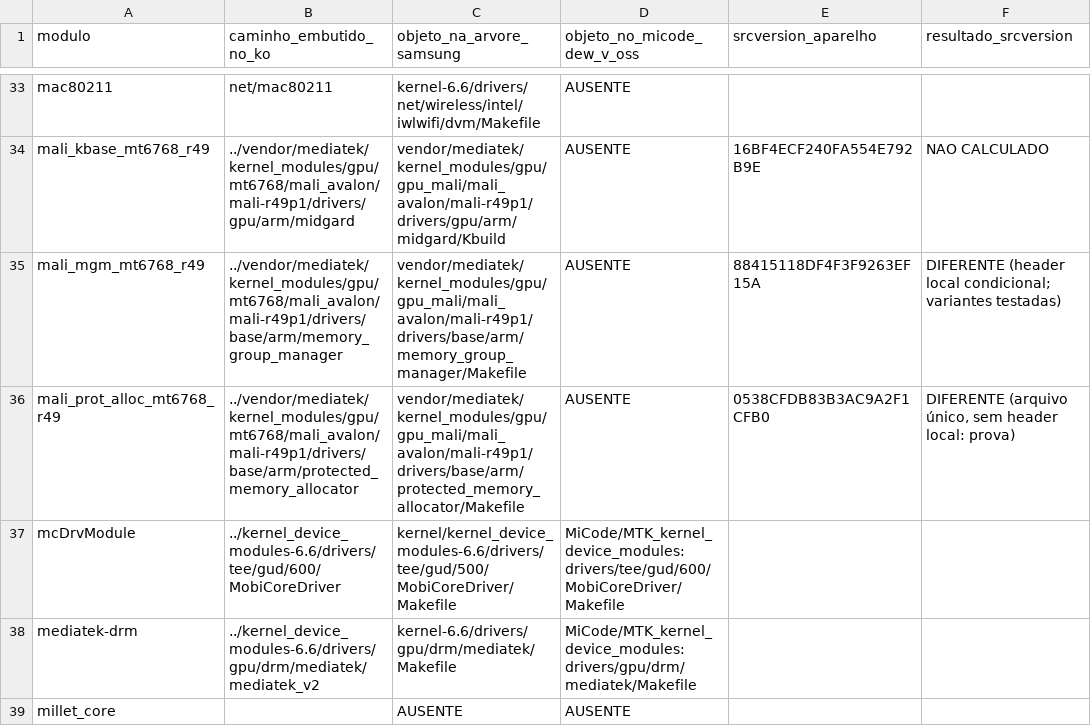
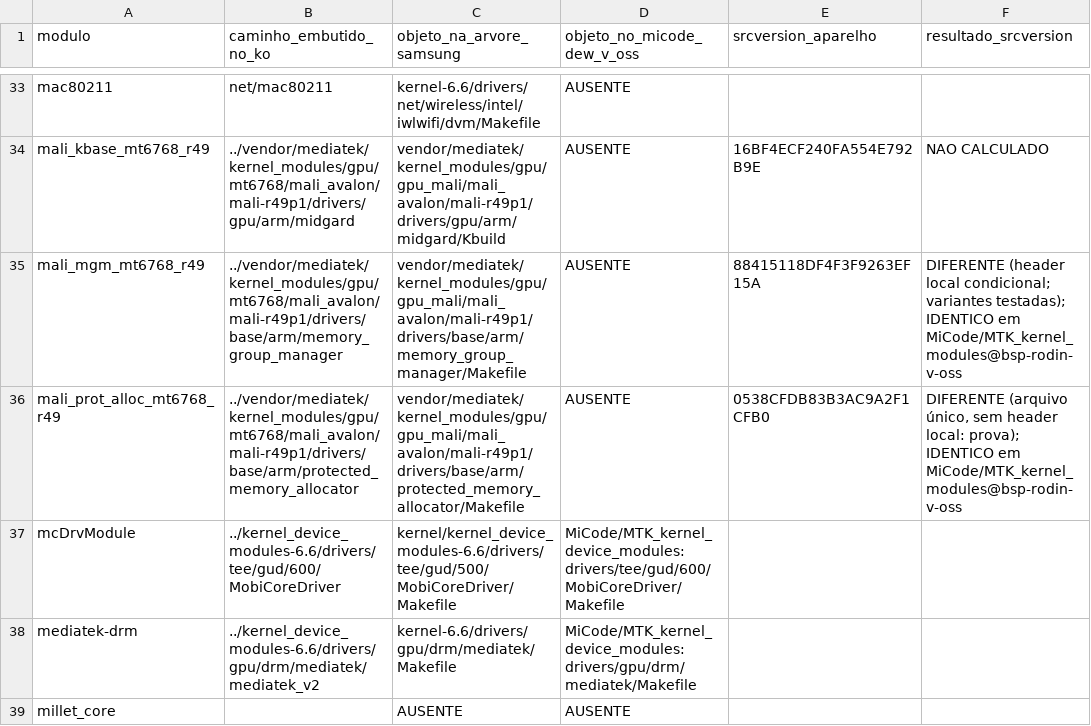
Before and after one commit to rianprei/ultraroot-ultrakernel, a TSV file: docs/ultrakernel/data/lake-108-origem.tsv, drawn as a sheet; only a part is shown, gaps mark what is left out.

Commit message:
Mali do lake: mali_prot_alloc e mali_mgm têm fonte pública idêntica
- MiCode/MTK_kernel_modules@bsp-rodin-v-oss (26e64cd4c795, POCO X7 Pro):
  protected_memory_allocator.c (blob 67c5f845b4d5) -> 0538CFDB83B3AC9A2F1CFB0
  e memory_group_manager.c + mtk_platform_utils.h (a631b03b9aea,
  e769413f74d3) -> 88415118DF4F3F9263EF15A, iguais ao lake. pma também em
  flare-w-oss e spark-w-oss. Varridos os 72 branches (16 cópias r49p1).
- mali_kbase: não calculado; candidato principal bsp-rodin-v-oss.
- Corrige "MTK_kernel_modules, kernel_build e kernel_devicetree só têm
  README": os branches têm código (72, 85 e 69).
- Registra a rodada 7b.
- verify_repo.sh rc=0 num worktree limpo com só este commit.

```diff
--- a/docs/ultrakernel/data/lake-108-origem.tsv
+++ b/docs/ultrakernel/data/lake-108-origem.tsv
@@ -34,4 +34,4 @@ mac80211	net/mac80211	kernel-6.6/drivers/net/wireless/intel/iwlwifi/dvm/Makefile
 mali_kbase_mt6768_r49	../vendor/mediatek/kernel_modules/gpu/mt6768/mali_avalon/mali-r49p1/drivers/gpu/arm/midgard	vendor/mediatek/kernel_modules/gpu/gpu_mali/mali_avalon/mali-r49p1/drivers/gpu/arm/midgard/Kbuild	AUSENTE	16BF4ECF240FA554E792B9E	NAO CALCULADO
-mali_mgm_mt6768_r49	../vendor/mediatek/kernel_modules/gpu/mt6768/mali_avalon/mali-r49p1/drivers/base/arm/memory_group_manager	vendor/mediatek/kernel_modules/gpu/gpu_mali/mali_avalon/mali-r49p1/drivers/base/arm/memory_group_manager/Makefile	AUSENTE	88415118DF4F3F9263EF15A	DIFERENTE (header local condicional; variantes testadas)
-mali_prot_alloc_mt6768_r49	../vendor/mediatek/kernel_modules/gpu/mt6768/mali_avalon/mali-r49p1/drivers/base/arm/protected_memory_allocator	vendor/mediatek/kernel_modules/gpu/gpu_mali/mali_avalon/mali-r49p1/drivers/base/arm/protected_memory_allocator/Makefile	AUSENTE	0538CFDB83B3AC9A2F1CFB0	DIFERENTE (arquivo único, sem header local: prova)
+mali_mgm_mt6768_r49	../vendor/mediatek/kernel_modules/gpu/mt6768/mali_avalon/mali-r49p1/drivers/base/arm/memory_group_manager	vendor/mediatek/kernel_modules/gpu/gpu_mali/mali_avalon/mali-r49p1/drivers/base/arm/memory_group_manager/Makefile	AUSENTE	88415118DF4F3F9263EF15A	DIFERENTE (header local condicional; variantes testadas); IDENTICO em MiCode/MTK_kernel_modules@bsp-rodin-v-oss
+mali_prot_alloc_mt6768_r49	../vendor/mediatek/kernel_modules/gpu/mt6768/mali_avalon/mali-r49p1/drivers/base/arm/protected_memory_allocator	vendor/mediatek/kernel_modules/gpu/gpu_mali/mali_avalon/mali-r49p1/drivers/base/arm/protected_memory_allocator/Makefile	AUSENTE	0538CFDB83B3AC9A2F1CFB0	DIFERENTE (arquivo único, sem header local: prova); IDENTICO em MiCode/MTK_kernel_modules@bsp-rodin-v-oss
 mcDrvModule	../kernel_device_modules-6.6/drivers/tee/gud/600/MobiCoreDriver	kernel/kernel_device_modules-6.6/drivers/tee/gud/500/MobiCoreDriver/Makefile	MiCode/MTK_kernel_device_modules:drivers/tee/gud/600/MobiCoreDriver/Makefile		
```
Also changed, not shown: 5 other files.
